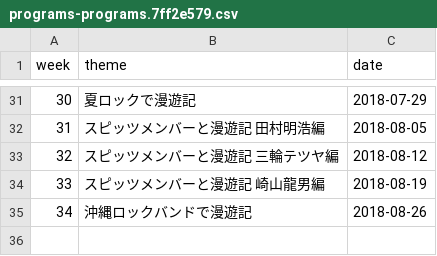
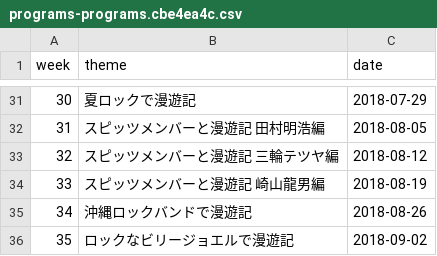
Before and after one commit to cieloazul310/rockman-survey, a CSV file: static/media/programs-programs.cbe4ea4c.csv (was static/media/programs-programs.7ff2e579.csv), drawn as a sheet; only a part is shown, gaps mark what is left out.

```diff
--- a/static/media/programs-programs.7ff2e579.csv
+++ b/static/media/programs-programs.cbe4ea4c.csv
@@ -35 +35,2 @@ week,theme,date
 34,沖縄ロックバンドで漫遊記,2018-08-26
+35,ロックなビリージョエルで漫遊記,2018-09-02
```
Also changed, not shown: static/media/playlist-playlist.9ac38dee.csv, 7 other files.
